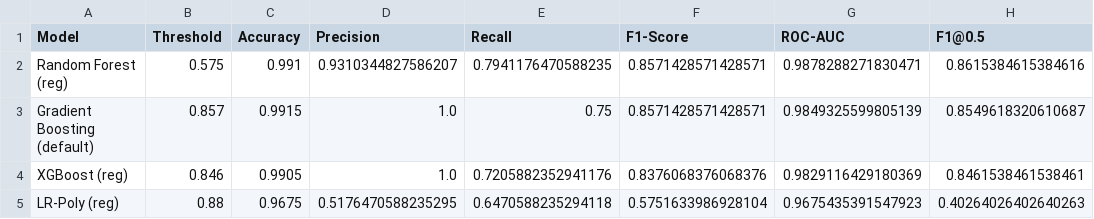
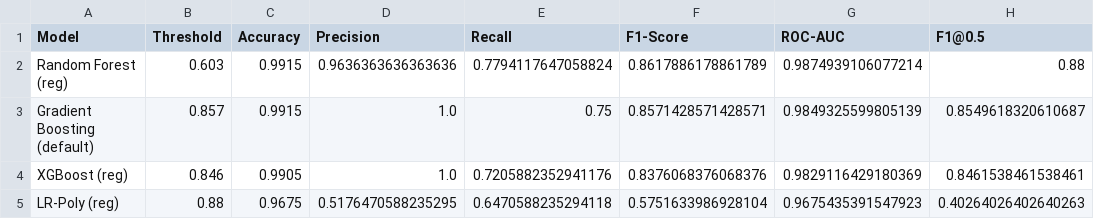
Before and after one commit to teh05/machine-learning-tr, a CSV file: main_models_vs_gb.csv, drawn as a sheet.

```diff
--- a/main_models_vs_gb.csv
+++ b/main_models_vs_gb.csv
@@ -1,3 +1,3 @@
 Model,Threshold,Accuracy,Precision,Recall,F1-Score,ROC-AUC,F1@0.5
-Random Forest (reg),0.575,0.991,0.9310344827586207,0.7941176470588235,0.8571428571428571,0.9878288271830471,0.8615384615384616
+Random Forest (reg),0.603,0.9915,0.9636363636363636,0.7794117647058824,0.8617886178861789,0.9874939106077214,0.88
 Gradient Boosting (default),0.857,0.9915,1.0,0.75,0.8571428571428571,0.9849325599805139,0.8549618320610687
```
Also changed, not shown: all_models_test_comparison.csv, catboost_info/time_left.tsv, 16 other files.
